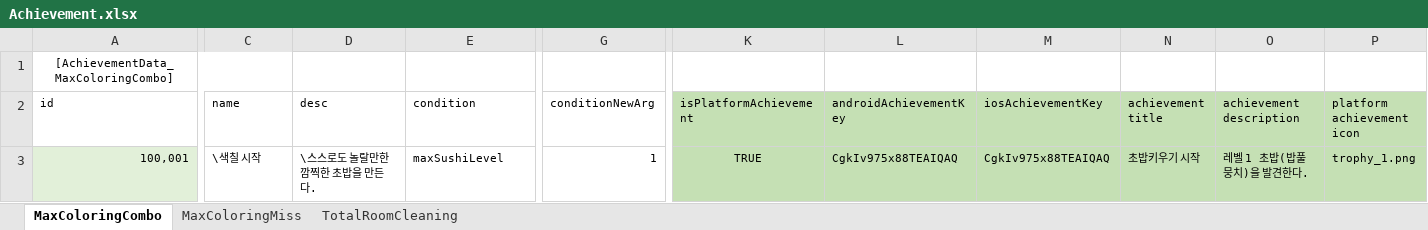
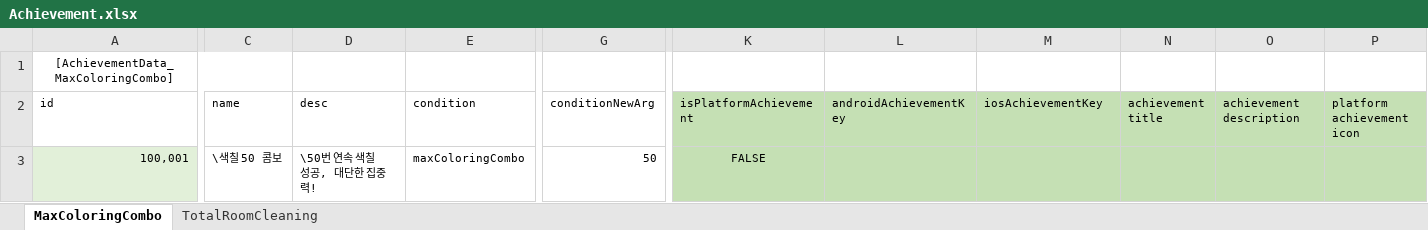
Before and after one commit to gasbank/black, an Excel workbook: Data/Achievement.xlsx, sheet MaxColoringCombo, drawn as a sheet; only a part is shown, gaps mark what is left out; values as stored, in another font and other column widths than the file's, no borders; conditional formats not drawn; the diff covers the shown part only; the diff names each change by its address in the sheet, - before the commit and + after, or states it on an @@ line.

```diff
--- a/Data/Achievement.xlsx (sheet MaxColoringCombo)
+++ b/Data/Achievement.xlsx (sheet MaxColoringCombo)
-sheet tab: MaxColoringMiss
-C3 (name): \색칠 시작
+C3 (name): \색칠 50 콤보
-D3 (desc): \스스로도 놀랄만한 깜찍한 초밥을 만든다.
+D3 (desc): \50번 연속 색칠 성공, 대단한 집중력!
-E3 (condition): maxSushiLevel
+E3 (condition): maxColoringCombo
-G3 (conditionNewArg): 1
+G3 (conditionNewArg): 50
-K3 (isPlatformAchievement): TRUE
+K3 (isPlatformAchievement): FALSE
-L3 (androidAchievementKey): CgkIv975x88TEAIQAQ
+L3 (androidAchievementKey): (empty)
-M3 (iosAchievementKey): CgkIv975x88TEAIQAQ
+M3 (iosAchievementKey): (empty)
-N3 (achievement title): 초밥키우기 시작
+N3 (achievement title): (empty)
-O3 (achievement description): 레벨 1 초밥(밥풀뭉치)을 발견한다.
+O3 (achievement description): (empty)
-P3 (platform achievement icon): trophy_1.png
+P3 (platform achievement icon): (empty)
```
Also changed, not shown: 1 edited cell elsewhere in this sheet, sheet TotalRoomCleaning.
